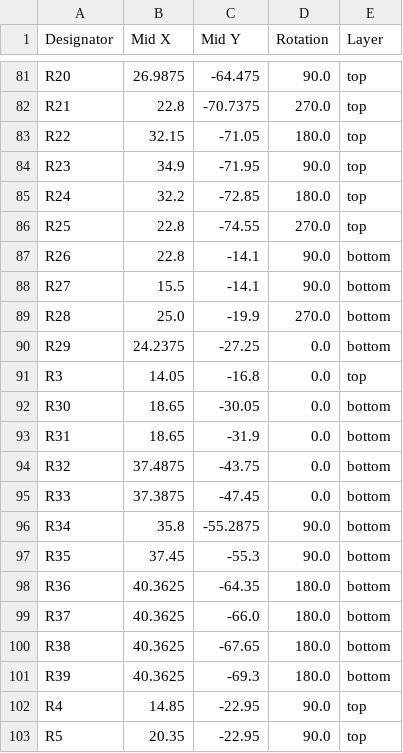
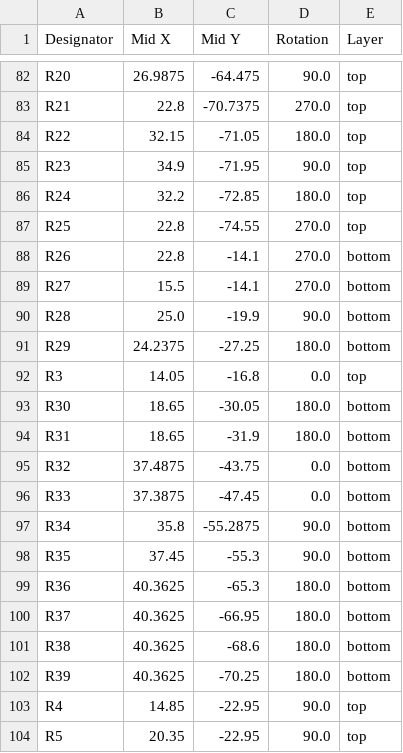
Before and after one commit to bobby1321/Battery_Charger_Balancer, a CSV file: Battery_Charger_Balancer_2/production/positions.csv, drawn as a sheet; only a part is shown, gaps mark what is left out; the diff covers the shown part only.

```diff
--- a/Battery_Charger_Balancer_2/production/positions.csv
+++ b/Battery_Charger_Balancer_2/production/positions.csv
@@ -86,9 +87,9 @@ R24,32.2,-72.85,180.0,top
 R25,22.8,-74.55,270.0,top
-R26,22.8,-14.1,90.0,bottom
-R27,15.5,-14.1,90.0,bottom
-R28,25.0,-19.9,270.0,bottom
-R29,24.2375,-27.25,0.0,bottom
+R26,22.8,-14.1,270.0,bottom
+R27,15.5,-14.1,270.0,bottom
+R28,25.0,-19.9,90.0,bottom
+R29,24.2375,-27.25,180.0,bottom
 R3,14.05,-16.8,0.0,top
-R30,18.65,-30.05,0.0,bottom
-R31,18.65,-31.9,0.0,bottom
+R30,18.65,-30.05,180.0,bottom
+R31,18.65,-31.9,180.0,bottom
 R32,37.4875,-43.75,0.0,bottom
@@ -97,6 +98,6 @@ R34,35.8,-55.2875,90.0,bottom
 R35,37.45,-55.3,90.0,bottom
-R36,40.3625,-64.35,180.0,bottom
-R37,40.3625,-66.0,180.0,bottom
-R38,40.3625,-67.65,180.0,bottom
-R39,40.3625,-69.3,180.0,bottom
+R36,40.3625,-65.3,180.0,bottom
+R37,40.3625,-66.95,180.0,bottom
+R38,40.3625,-68.6,180.0,bottom
+R39,40.3625,-70.25,180.0,bottom
 R4,14.85,-22.95,90.0,top
```
Also changed, not shown: 2 added rows, 2 removed rows and 14 edited cells elsewhere in this file, Battery_Charger_Balancer_2/Battery_Charger_Balancer_2.csv, Battery_Charger_Balancer_2/production/bom.csv, 21 other files.
